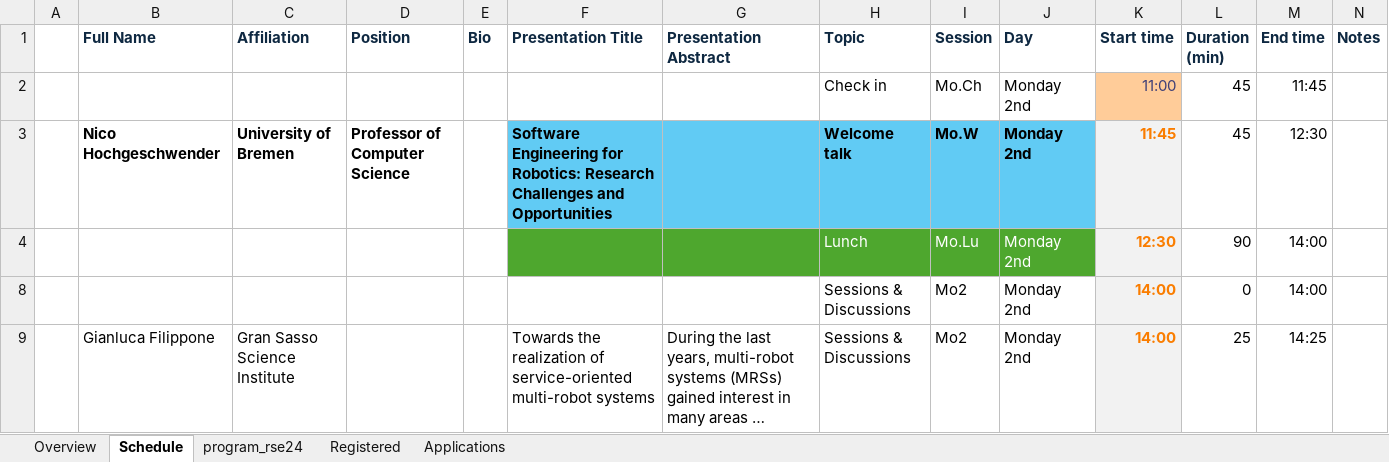
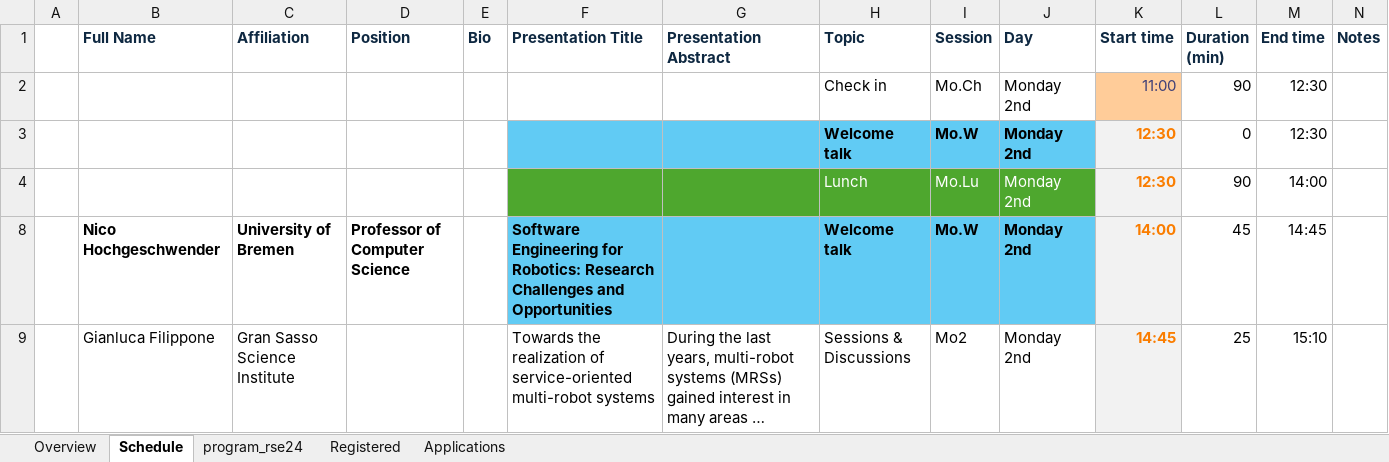
Before and after one commit to rsemeeting/rse2025, an Excel workbook: _data/program/program_rse24.xlsx, sheet Schedule, drawn as a sheet; only a part is shown; long unchanged cells end in …; values as stored, in another font and other column widths than the file's, no borders; removed rows and columns are numbered as before the commit, all else as after; the diff covers the shown part only; the diff names each change by its address in the sheet, - before the commit and + after, or states it on an @@ line.

```diff
--- a/_data/program/program_rse24.xlsx (sheet Schedule)
+++ b/_data/program/program_rse24.xlsx (sheet Schedule)
-L2 (Duration (min)): 45
+L2 (Duration (min)): 90
-M2 (End time): 11:45
+M2 (End time): 12:30
-row 3:  | Nico Hochgeschwender | University of Bremen | Professor of Computer Science |  | Software Engineering for Robotics: Research Challenges and Opportunities |  | Welcome talk | Mo.W | Monday 2nd | 11:45 | 45 | 12:30
+row 3:  |  |  |  |  |  |  | Welcome talk | Mo.W | Monday 2nd | 12:30 | 0 | 12:30
-row 8:  |  |  |  |  |  |  | Sessions & Discussions | Mo2 | Monday 2nd | 14:00 | 0 | 14:00
+row 8:  | Nico Hochgeschwender | University of Bremen | Professor of Computer Science |  | Software Engineering for Robotics: Research Challenges and Opportunities |  | Welcome talk | Mo.W | Monday 2nd | 14:00 | 45 | 14:45
-K9 (Start time): 14:00
+K9 (Start time): 14:45
-M9 (End time): 14:25
+M9 (End time): 15:10
```
Also changed, not shown: 24 edited cells and cell formats elsewhere in this sheet, sheet program_rse24, 1 other file.
